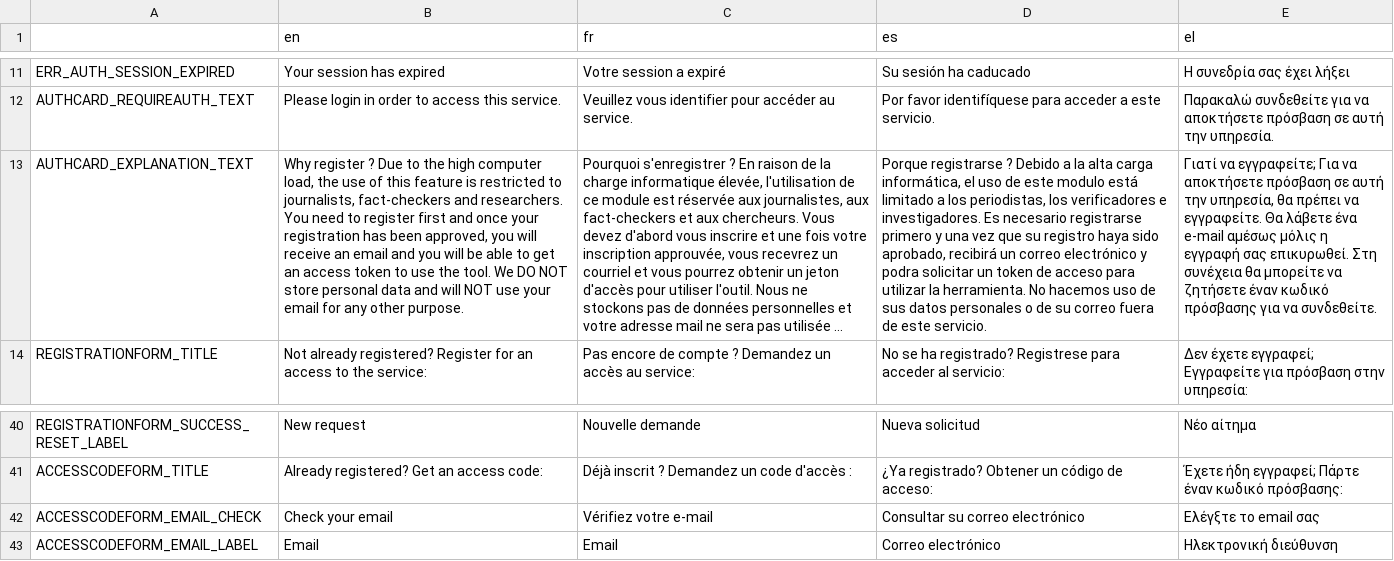
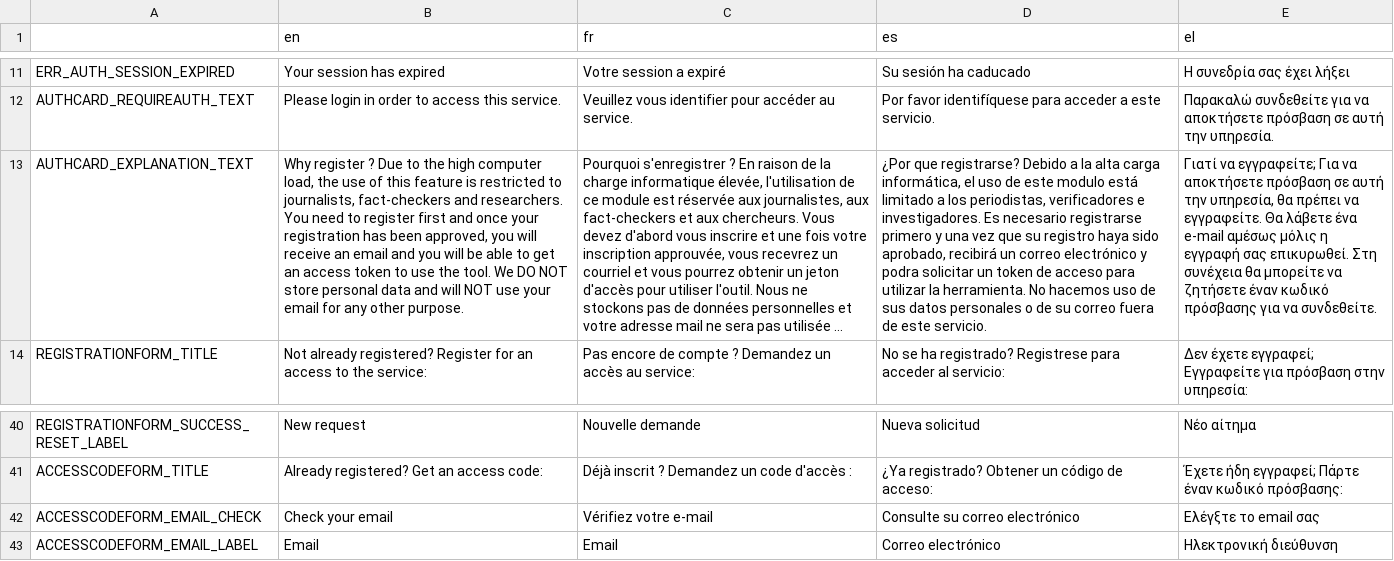
Before and after one commit to Xelgen/InVID-Translations, a TSV file: components/Shared/Authentication.tsv, drawn as a sheet; only a part is shown, gaps mark what is left out; long unchanged cells end in …; the diff names each change by its address in the sheet, - before the commit and + after, or states it on an @@ line.

Commit message:
fix translation auth

```diff
--- a/components/Shared/Authentication.tsv
+++ b/components/Shared/Authentication.tsv
-D13 (es): Porque registrarse ? Debido a la alta carga informática, el uso de este modulo está limitado a los periodistas, los verificadores e…
+D13 (es): ¿Por que registrarse? Debido a la alta carga informática, el uso de este modulo está limitado a los periodistas, verificadores e…
-D42 (es): Consultar su correo electrónico
+D42 (es): Consulte su correo electrónico
```
